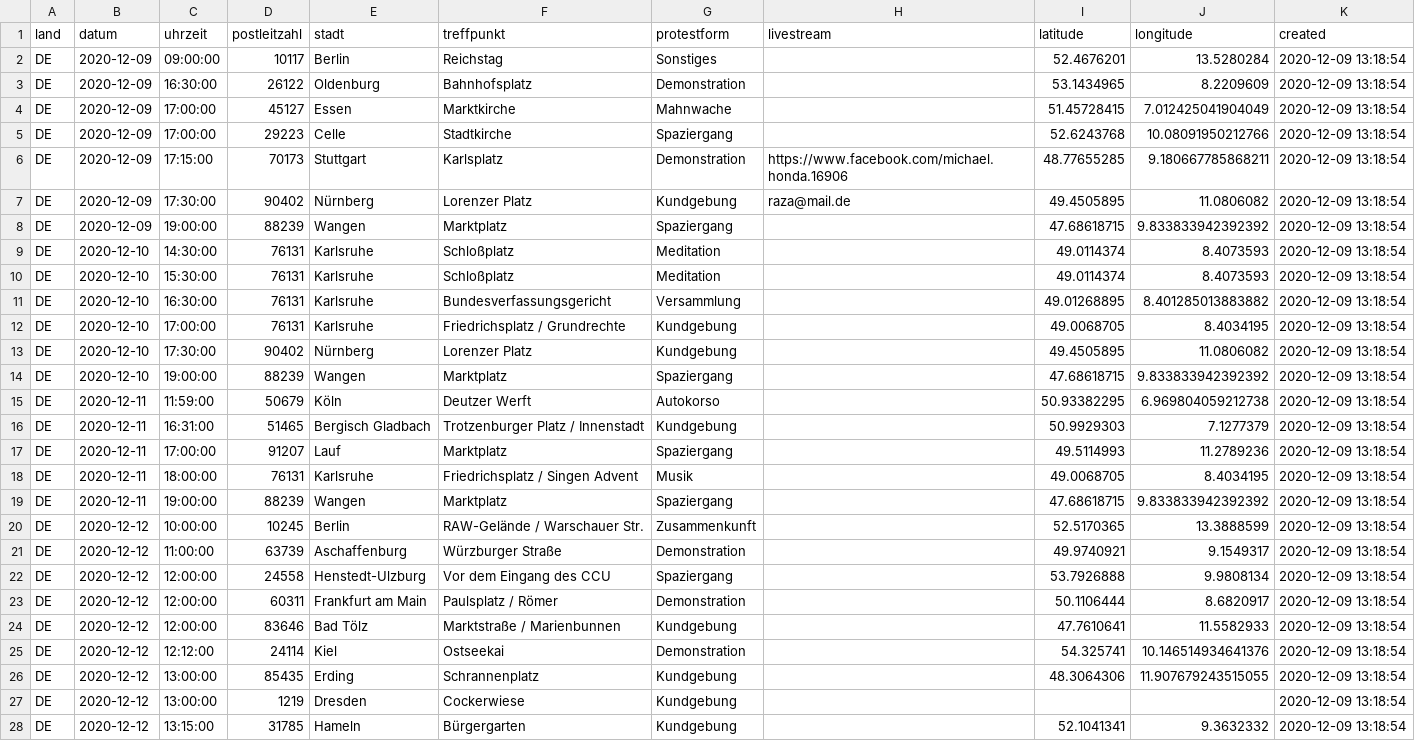
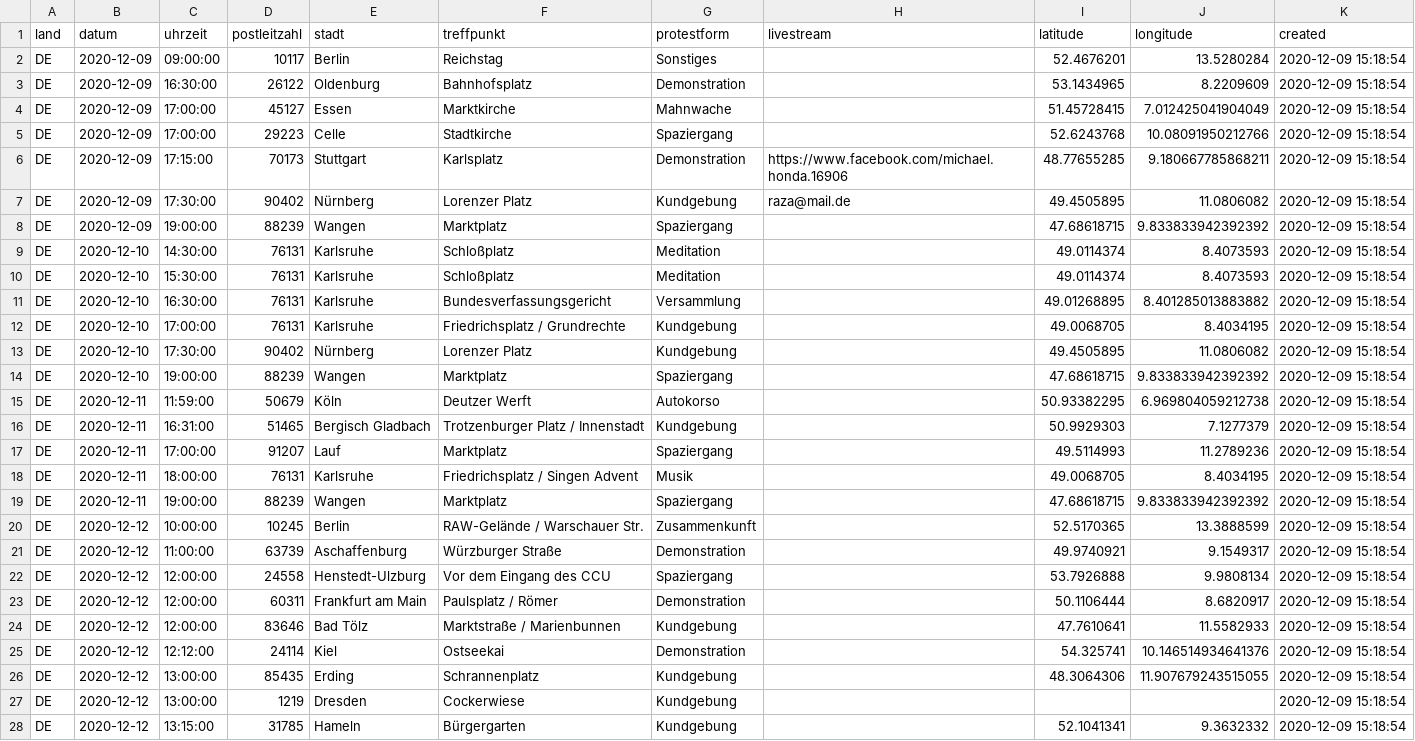
Before and after one commit to anonymous-tld/angst-frei.ch, a CSV file: assets/data/demotermine_geo.csv, drawn as a sheet; only a part is shown; the diff covers the shown part only; the diff names each change by its address in the sheet, - before the commit and + after, or states it on an @@ line.

Commit message:
Update demotermine_geo.csv from https://maps.leylines.net/geodata/anonymous/demotermine_geo.csv

```diff
--- a/assets/data/demotermine_geo.csv
+++ b/assets/data/demotermine_geo.csv
-K2:K28 (created): 2020-12-09 13:18:54
+K2:K28 (created): 2020-12-09 15:18:54
```
Also changed, not shown: 85 edited cells elsewhere in this file.
